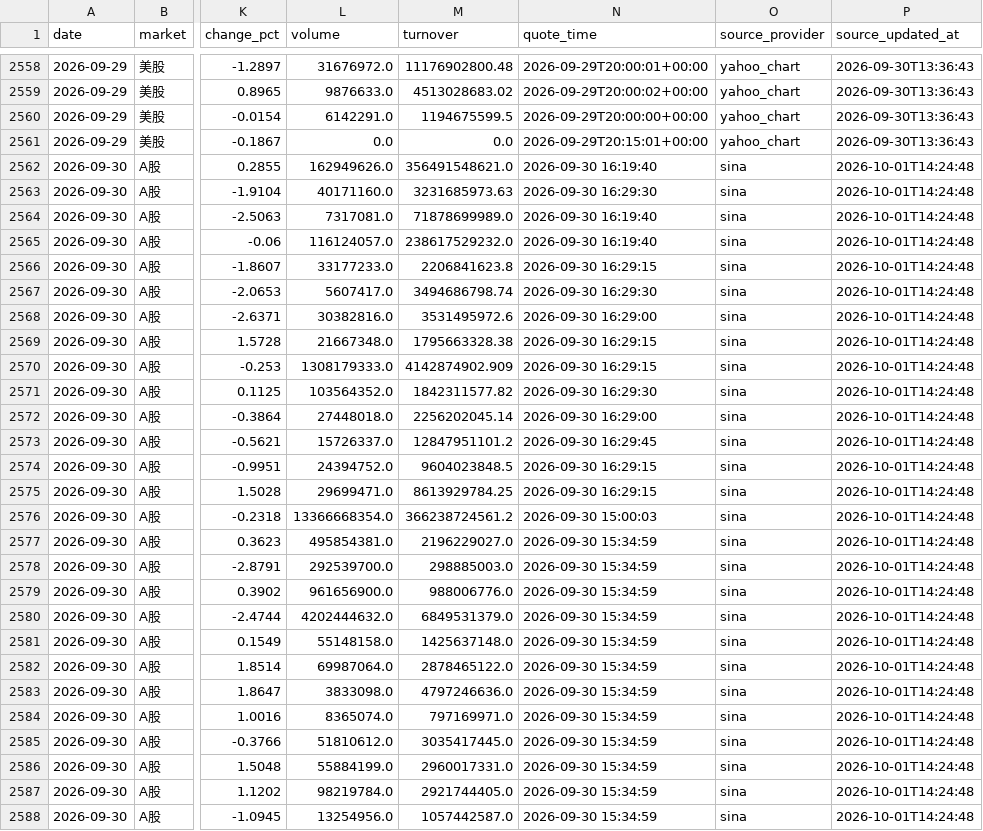
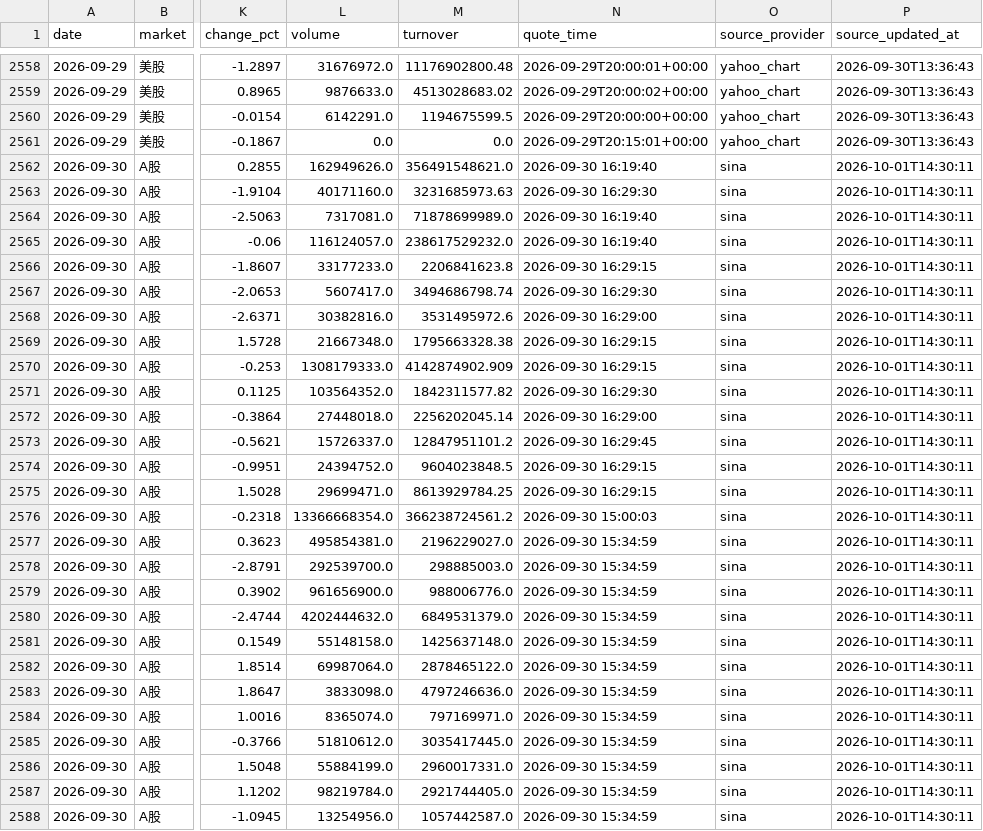
Before and after one commit to 295500p-cheng/dual-market-ai-quant-sim, a CSV file: outputs/daily-quant/reviews/price-history.csv, drawn as a sheet; only a part is shown, gaps mark what is left out; the diff covers the shown part only; the diff names each change by its address in the sheet, - before the commit and + after, or states it on an @@ line.

```diff
--- a/outputs/daily-quant/reviews/price-history.csv
+++ b/outputs/daily-quant/reviews/price-history.csv
-P2562:P2588 (source_updated_at): 2026-10-01T14:24:48
+P2562:P2588 (source_updated_at): 2026-10-01T14:30:11
```
Also changed, not shown: 29 edited cells elsewhere in this file, 12 other files.
